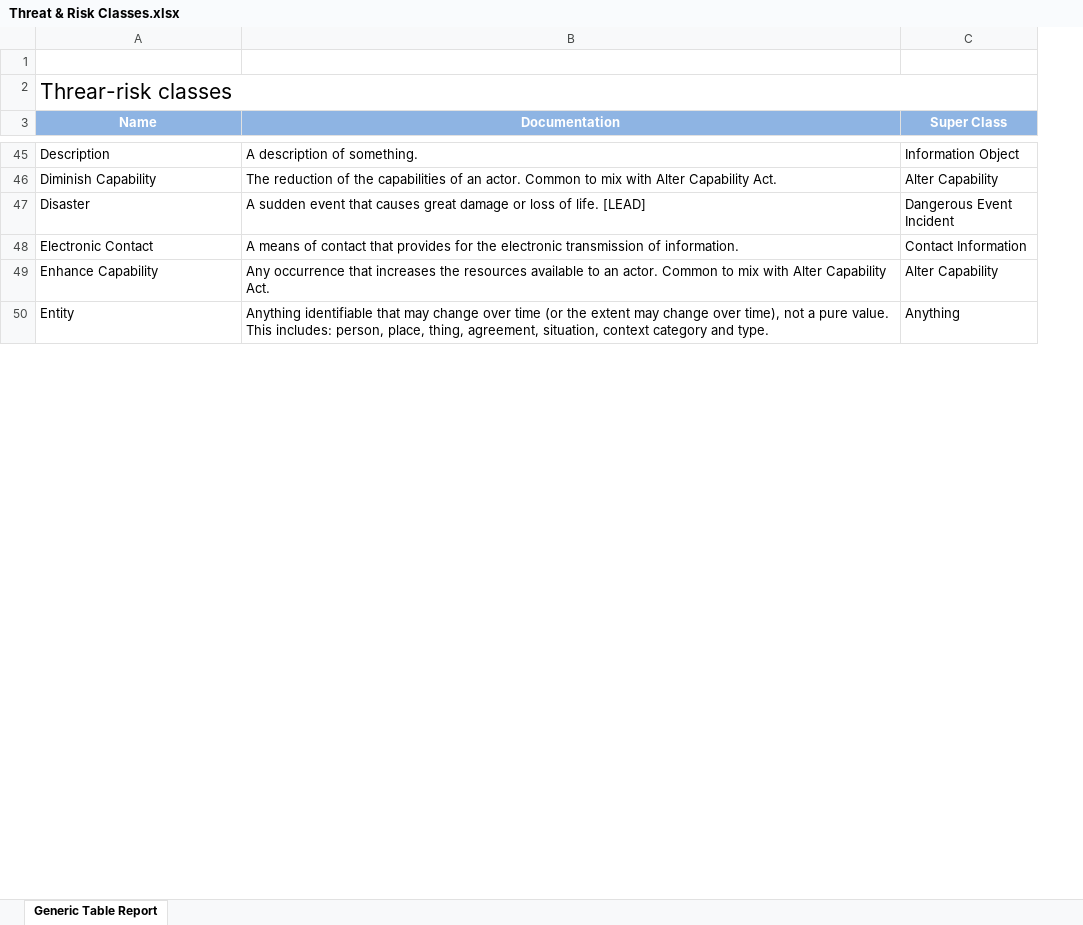
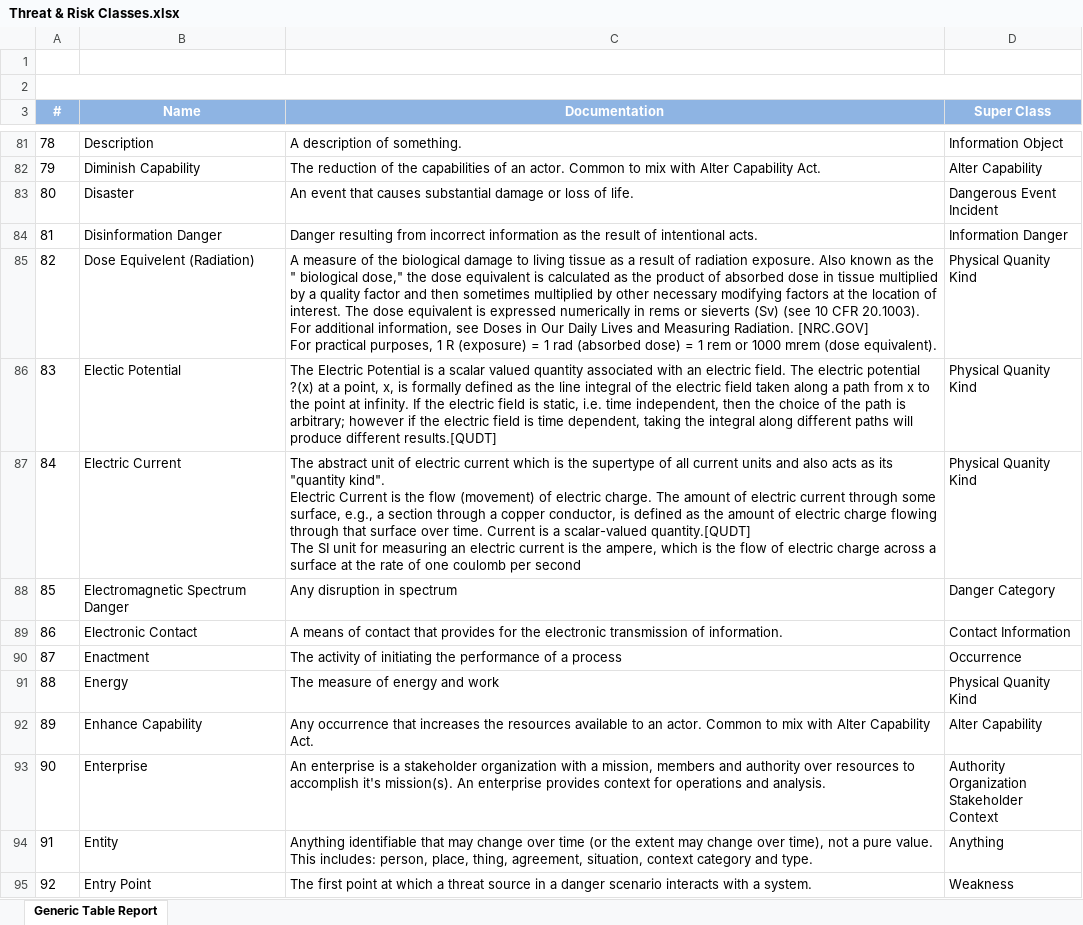
Before and after one commit to omg-threat-modeling/phase1, an Excel workbook: Submission/ArtifactsInProcess/Threat & Risk Classes.xlsx, sheet Generic Table Report, drawn as a sheet; only a part is shown, gaps mark what is left out; values as stored, in another font and other column widths than the file's, no borders; removed rows and columns are numbered as before the commit, all else as after; ↵ is a line break in a cell; the diff covers the shown part only; the diff names each change by its address in the sheet, - before the commit and + after, or states it on an @@ line.

```diff
--- a/Submission/ArtifactsInProcess/Threat & Risk Classes.xlsx (sheet Generic Table Report)
+++ b/Submission/ArtifactsInProcess/Threat & Risk Classes.xlsx (sheet Generic Table Report)
+column A (#), rows 81-83: 78 | 79 | 80; row 89: 86; row 92: 89; row 94: 91
-B2 (Name): Threar-risk classes
+B2 (Name): (empty)
-A2:C2 merged
-C83 (Documentation): A sudden event that causes great damage or loss of life. [LEAD]
+C83 (Documentation): An event that causes substantial damage or loss of life.
+row 84: 81 | Disinformation Danger | Danger resulting from incorrect information as the result of intentional acts. | Information Danger
+row 85: 82 | Dose Equivelent (Radiation) | A measure of the biological damage to living tissue as a result of radiation exposure. Also known as the " biological dose," the dose equivalent is calculated as the product of absorbed dose in tissue multiplied by a quality factor and then sometimes multiplied by other necessary modifying factors at the location of interest. The dose equivalent is expressed numerically in rems or sieverts (Sv) (see 10 CFR 20.1003). For additional information, see Doses in Our Daily Lives and Measuring Radiation. [NRC.GOV] ↵ For practical purposes, 1 R (exposure) = 1 rad (absorbed dose) = 1 rem or 1000 mrem (dose equivalent). | Physical Quanity Kind
+row 86: 83 | Electic Potential | The Electric Potential is a scalar valued quantity associated with an electric field. The electric potential ?(x) at a point, x, is formally defined as the line integral of the electric field taken along a path from x to the point at infinity. If the electric field is static, i.e. time independent, then the choice of the path is arbitrary; however if the electric field is time dependent, taking the integral along different paths will produce different results.[QUDT] | Physical Quanity Kind
+row 87: 84 | Electric Current | The abstract unit of electric current which is the supertype of all current units and also acts as its "quantity kind". ↵ Electric Current is the flow (movement) of electric charge. The amount of electric current through some surface, e.g., a section through a copper conductor, is defined as the amount of electric charge flowing through that surface over time. Current is a scalar-valued quantity.[QUDT] ↵ The SI unit for measuring an electric current is the ampere, which is the flow of electric charge across a surface at the rate of one coulomb per second | Physical Quanity Kind
+row 88: 85 | Electromagnetic Spectrum Danger | Any disruption in spectrum | Danger Category
+row 90: 87 | Enactment | The activity of initiating the performance of a process | Occurrence
+row 91: 88 | Energy | The measure of energy and work | Physical Quanity Kind
+row 93: 90 | Enterprise | An enterprise is a stakeholder organization with a mission, members and authority over resources to accomplish it's mission(s). An enterprise provides context for operations and analysis. | Authority ↵ Organization ↵ Stakeholder ↵ Context
+row 95: 92 | Entry Point | The first point at which a threat source in a danger scenario interacts with a system. | Weakness
```
Also changed, not shown: 150 added rows, 2 removed rows and 8 edited cells elsewhere in this sheet, 12 other files.
